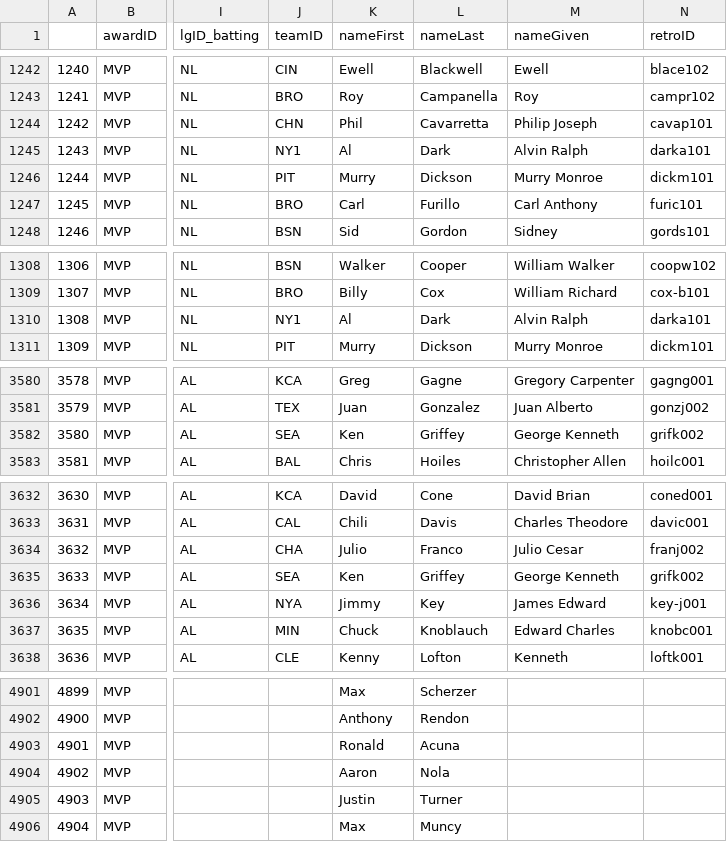
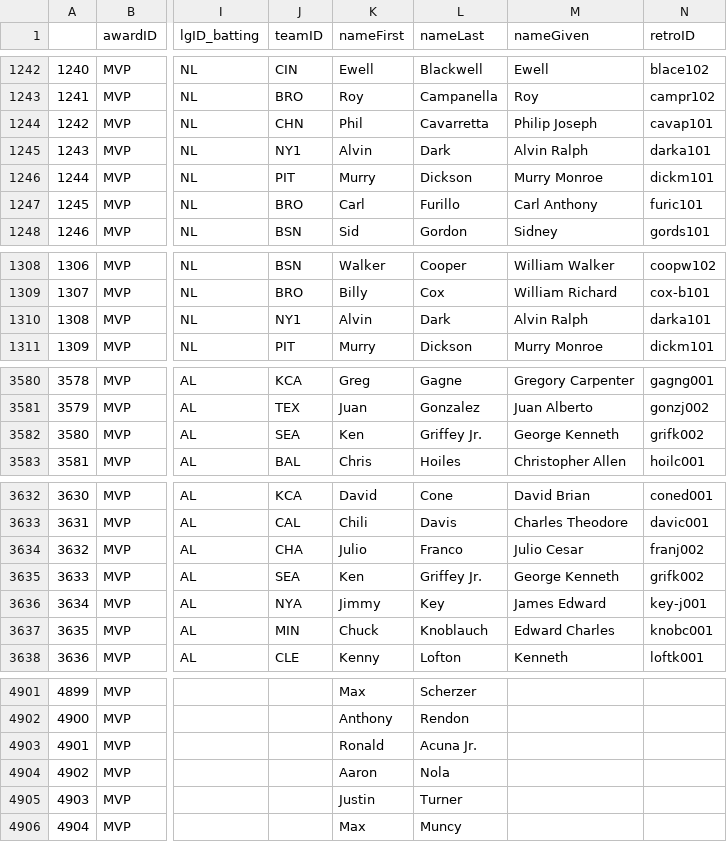
Before and after one commit to codybraun1/Final_Project, a CSV file: MVP_Players_Info_Fixed.csv, drawn as a sheet; only a part is shown, gaps mark what is left out; the diff names each change by its address in the sheet, - before the commit and + after, or states it on an @@ line.

Commit message:
Fixed MvpData

```diff
--- a/MVP_Players_Info_Fixed.csv
+++ b/MVP_Players_Info_Fixed.csv
-K1245 (nameFirst): Al
+K1245 (nameFirst): Alvin
-K1310 (nameFirst): Al
+K1310 (nameFirst): Alvin
-L3582 (nameLast): Griffey
+L3582 (nameLast): Griffey Jr.
-L3635 (nameLast): Griffey
+L3635 (nameLast): Griffey Jr.
-L4903 (nameLast): Acuna
+L4903 (nameLast): Acuna Jr.
```
